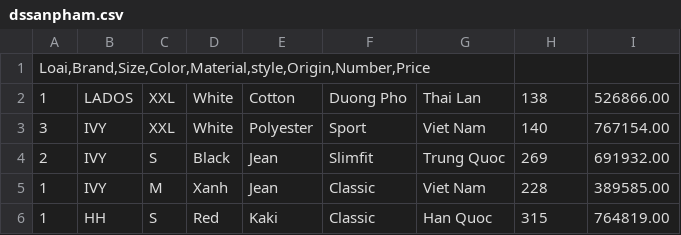
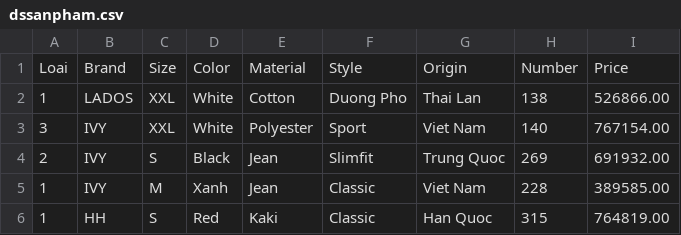
Before and after one commit to pyuh51/BTL_DSA, a CSV file: A/dssanpham.csv, drawn as a sheet; only a part is shown.

Commit message:
fix label

```diff
--- a/A/dssanpham.csv
+++ b/A/dssanpham.csv
@@ -1,2 +1,2 @@
-Loai,Brand,Size,Color,Material,style,Origin,Number,Price
+Loai;Brand;Size;Color;Material;Style;Origin;Number;Price
 1;LADOS;XXL;White;Cotton;Duong Pho;Thai Lan;138;526866.00
```
